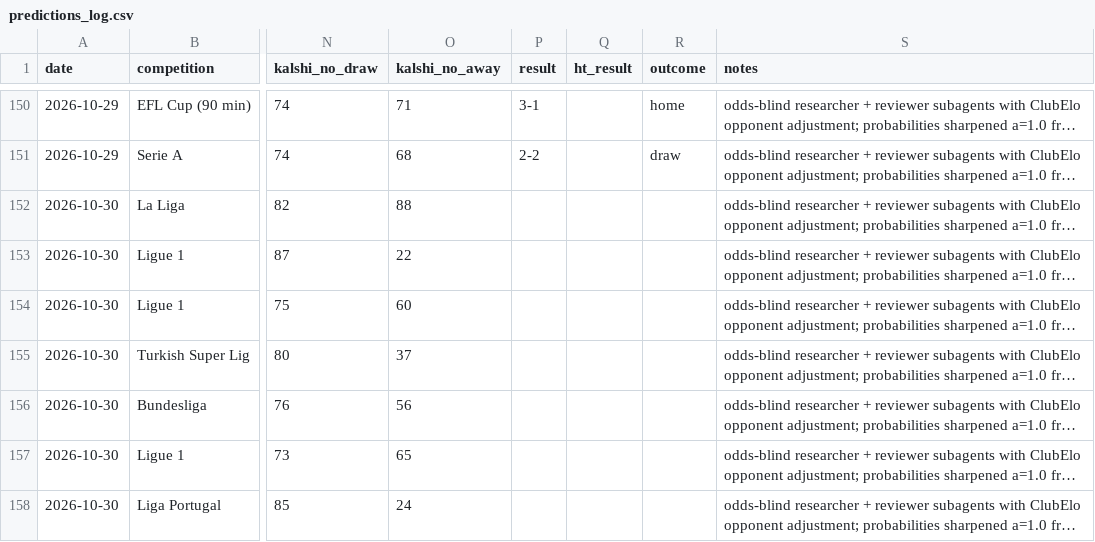
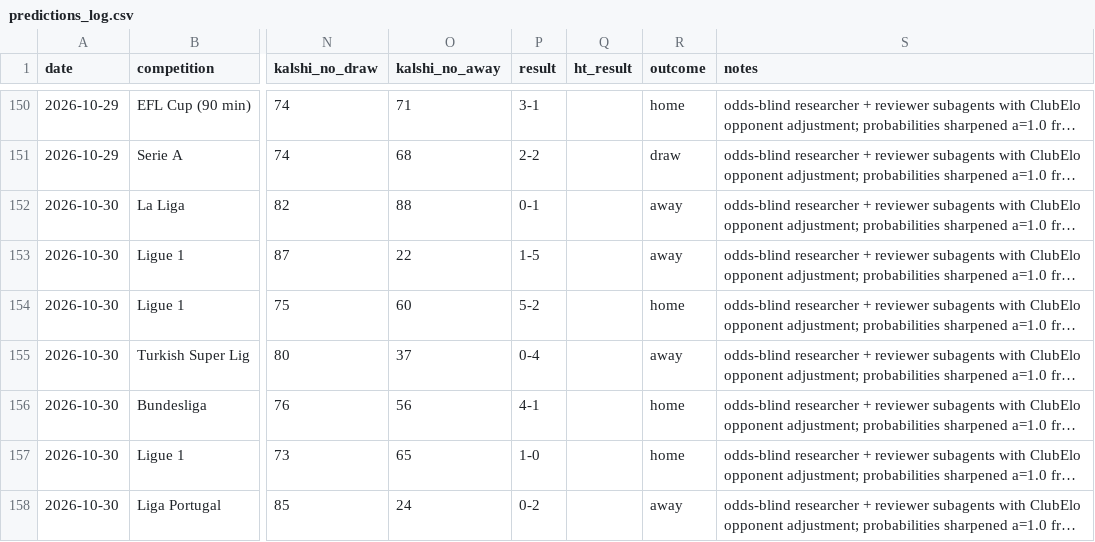
Before and after one commit to bobaoxu2001/Quantitative-Finance, a CSV file: football/predictions_log.csv, drawn as a sheet; only a part is shown, gaps mark what is left out; long unchanged cells end in …; the diff names each change by its address in the sheet, - before the commit and + after, or states it on an @@ line.

```diff
--- a/football/predictions_log.csv
+++ b/football/predictions_log.csv
-P152 (result): (empty)
+P152 (result): 0-1
-R152:R153 (outcome): (empty)
+R152:R153 (outcome): away
-P153 (result): (empty)
+P153 (result): 1-5
-P154 (result): (empty)
+P154 (result): 5-2
-R154 (outcome): (empty)
+R154 (outcome): home
-P155 (result): (empty)
+P155 (result): 0-4
-R155 (outcome): (empty)
+R155 (outcome): away
-P156 (result): (empty)
+P156 (result): 4-1
-R156:R157 (outcome): (empty)
+R156:R157 (outcome): home
-P157 (result): (empty)
+P157 (result): 1-0
-P158 (result): (empty)
+P158 (result): 0-2
-R158 (outcome): (empty)
+R158 (outcome): away
```
Also changed, not shown: 2 other files.
